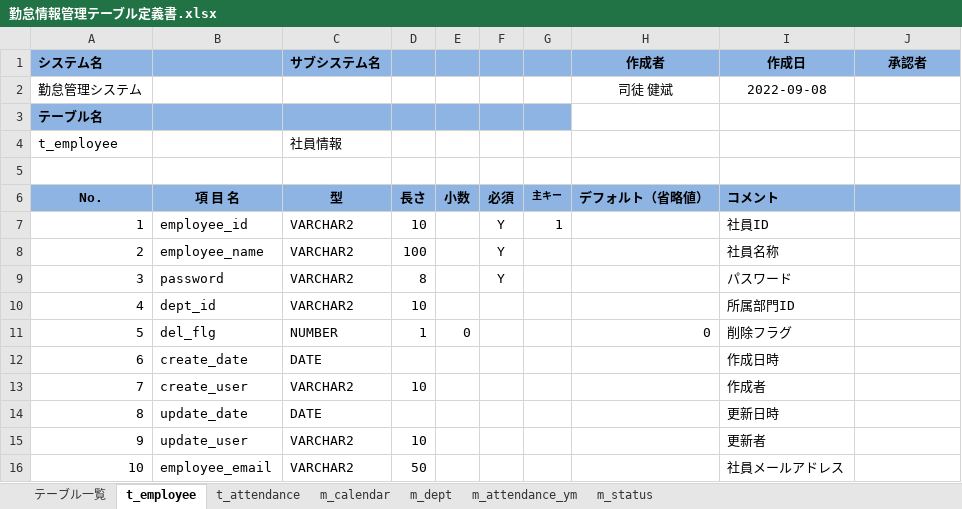
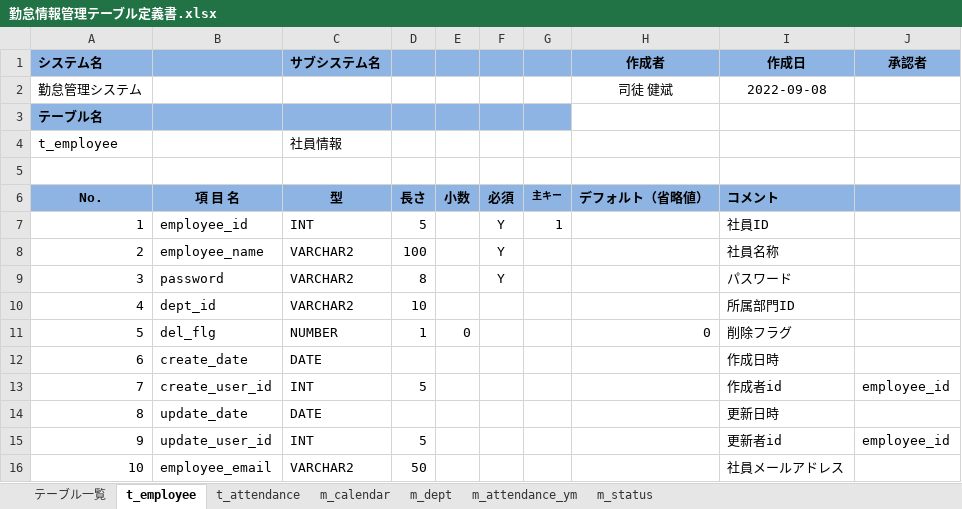
Before and after one commit to ks-team2/ks-format-source, an Excel workbook: 勤怠情報管理テーブル定義書.xlsx, sheet t_employee, drawn as a sheet; values as stored, in another font and other column widths than the file's, no borders; the diff names each change by its address in the sheet, - before the commit and + after, or states it on an @@ line.

```diff
--- a/勤怠情報管理テーブル定義書.xlsx (sheet t_employee)
+++ b/勤怠情報管理テーブル定義書.xlsx (sheet t_employee)
-C7 (サブシステム名): VARCHAR2
+C7 (サブシステム名): INT
-D7: 10
+D7: 5
-B13: create_user
+B13: create_user_id
-C13 (サブシステム名): VARCHAR2
+C13 (サブシステム名): INT
-D13: 10
+D13: 5
-I13 (作成日): 作成者
+I13 (作成日): 作成者id
-J13 (承認者): (empty)
+J13 (承認者): employee_id
-B15: update_user
+B15: update_user_id
-C15 (サブシステム名): VARCHAR2
+C15 (サブシステム名): INT
-D15: 10
+D15: 5
-I15 (作成日): 更新者
+I15 (作成日): 更新者id
-J15 (承認者): (empty)
+J15 (承認者): employee_id
```
Also changed, not shown: sheet t_attendance, sheet m_status, sheet m_dept, sheet m_attendance_ym, sheet m_calendar.
